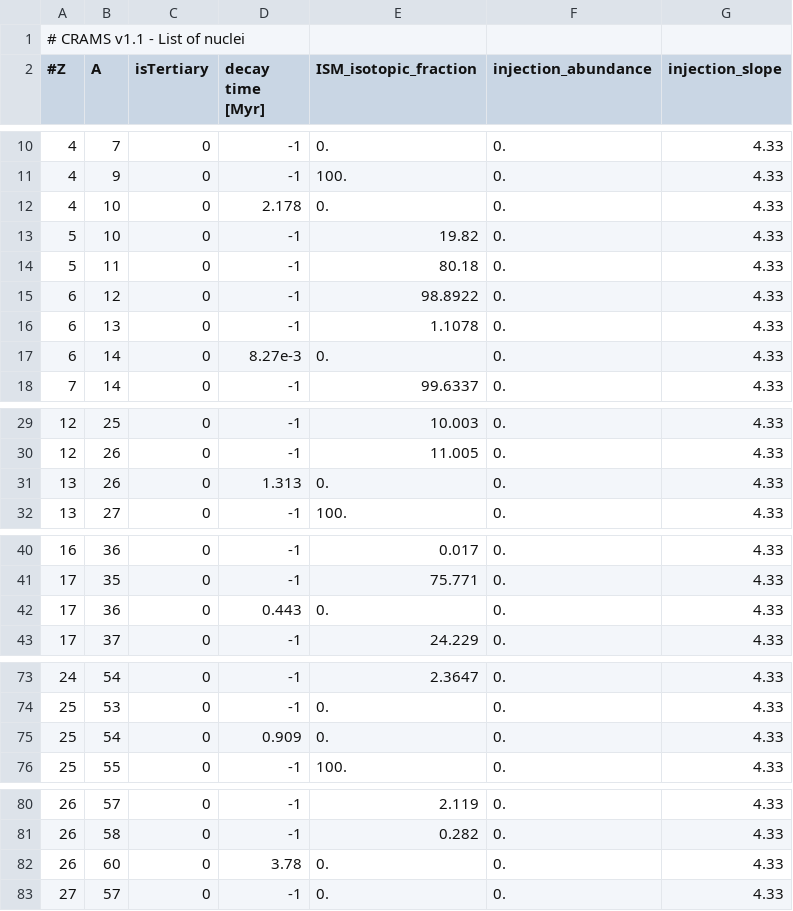
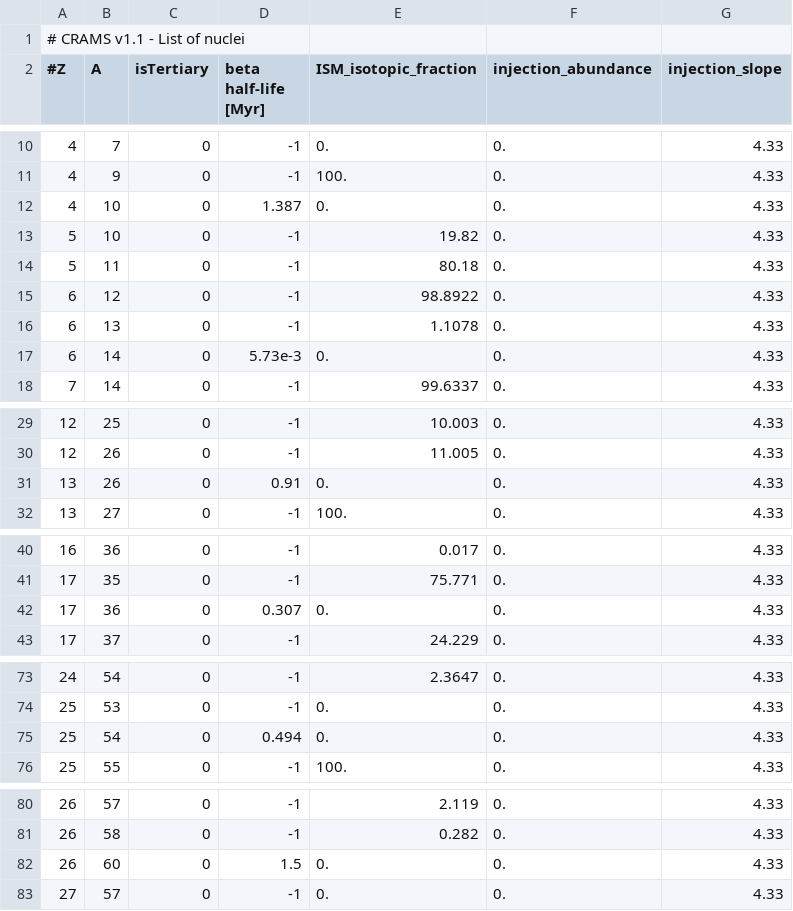
Before and after one commit to carmeloevoli/crams, a CSV file: data/nucleilist.csv, drawn as a sheet; only a part is shown, gaps mark what is left out; the diff names each change by its address in the sheet, - before the commit and + after, or states it on an @@ line.

```diff
--- a/data/nucleilist.csv
+++ b/data/nucleilist.csv
-D2: decay time [Myr]
+D2: beta half-life [Myr]
-D12 (beta half-life [Myr]): 2.178
+D12 (beta half-life [Myr]): 1.387
-D17 (beta half-life [Myr]): 8.27e-3
+D17 (beta half-life [Myr]): 5.73e-3
-D31 (beta half-life [Myr]): 1.313
+D31 (beta half-life [Myr]): 0.91
-D42 (beta half-life [Myr]): 0.443
+D42 (beta half-life [Myr]): 0.307
-D75 (beta half-life [Myr]): 0.909
+D75 (beta half-life [Myr]): 0.494
-D82 (beta half-life [Myr]): 3.78
+D82 (beta half-life [Myr]): 1.5
```
Also changed, not shown: 6 other files.
